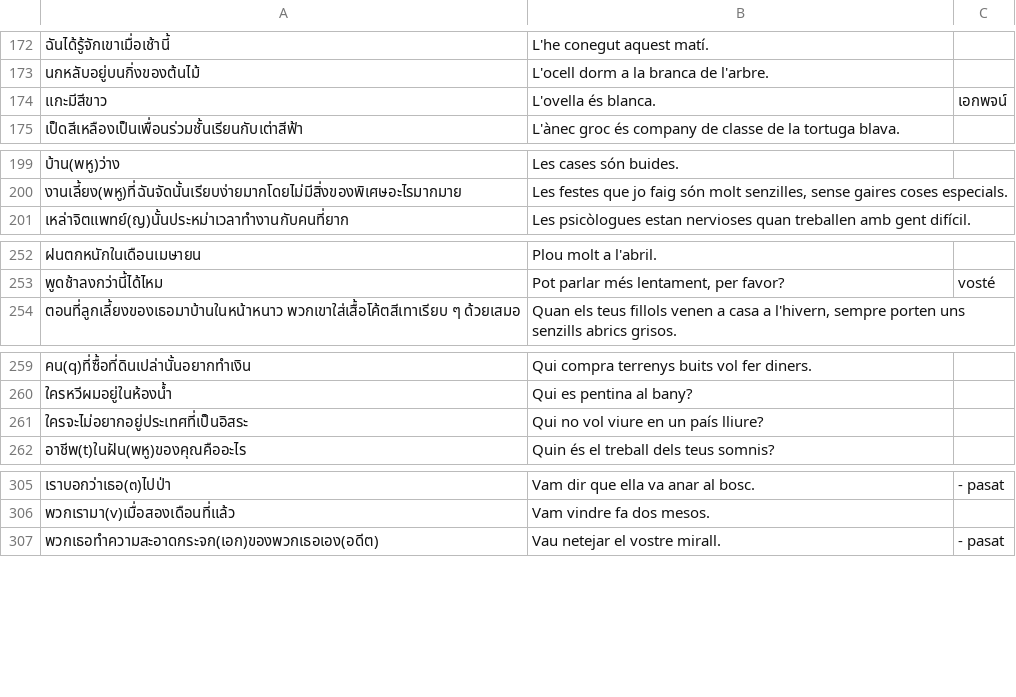
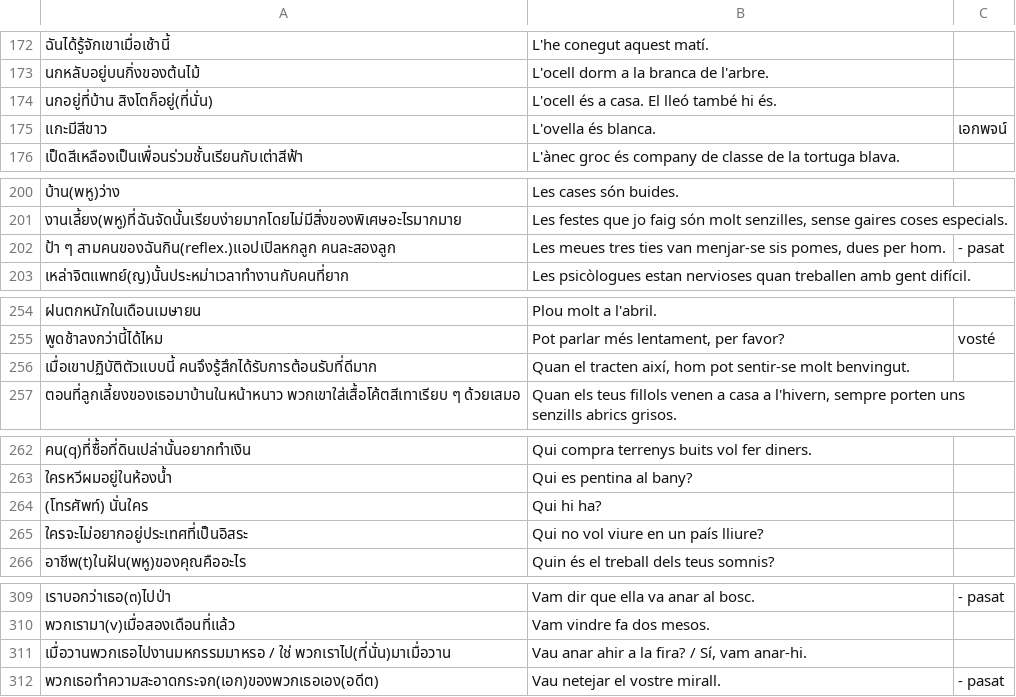
Before and after one commit to ponlawat-w/anki-collection, a CSV file: vlcfr - Valencià (Frases).csv, drawn as a sheet; only a part is shown, gaps mark what is left out; the diff names each change by its address in the sheet, - before the commit and + after, or states it on an @@ line.

```diff
--- a/vlcfr - Valencià (Frases).csv
+++ b/vlcfr - Valencià (Frases).csv
+row 174: นกอยู่ที่บ้าน สิงโตก็อยู่(ที่นั่น) | L'ocell és a casa. El lleó també hi és.
+row 202: ป้า ๆ สามคนของฉันกิน(reflex.)แอปเปิลหกลูก คนละสองลูก | Les meues tres ties van menjar-se sis pomes, dues per hom. | - pasat
+row 256: เมื่อเขาปฏิบัติตัวแบบนี้ คนจึงรู้สึกได้รับการต้อนรับที่ดีมาก | Quan el tracten així, hom pot sentir-se molt benvingut.
+row 264: (โทรศัพท์) นั่นใคร | Qui hi ha?
+row 311: เมื่อวานพวกเธอไปงานมหกรรมมาหรอ / ใช่ พวกเราไป(ที่นั่น)มาเมื่อวาน | Vau anar ahir a la fira? / Sí, vam anar-hi.
```
Also changed, not shown: denm - Deutsch (Nomen).csv, desz - Deutsch (Satz).csv, 3 other files.
